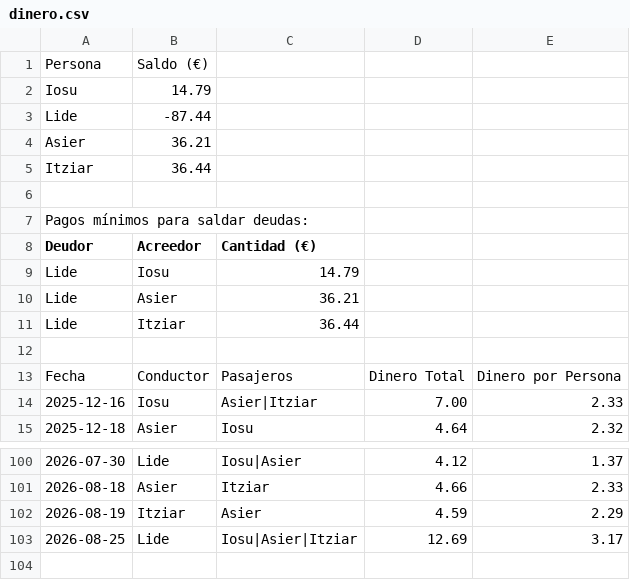
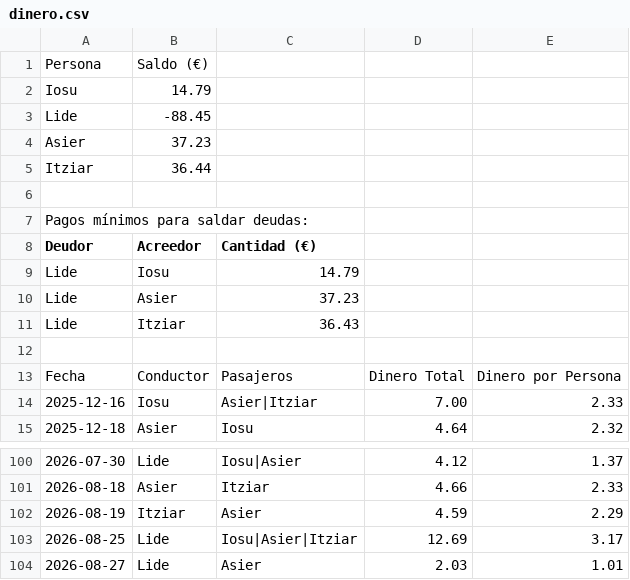
Before and after one commit to iosugomez/kotxea-backend, a CSV file: datos/dinero.csv, drawn as a sheet; only a part is shown, gaps mark what is left out.

Commit message:
Update dinero.csv 2026-08-27T07:06:04.731886

```diff
--- a/datos/dinero.csv
+++ b/datos/dinero.csv
@@ -2,4 +2,4 @@ Persona,Saldo (€)
 Iosu,14.79
-Lide,-87.44
-Asier,36.21
+Lide,-88.45
+Asier,37.23
 Itziar,36.44
@@ -9,4 +9,4 @@ Deudor,Acreedor,Cantidad (€)
 Lide,Iosu,14.79
-Lide,Asier,36.21
-Lide,Itziar,36.44
+Lide,Asier,37.23
+Lide,Itziar,36.43
 
@@ -103 +103,2 @@ Fecha,Conductor,Pasajeros,Dinero Total,Dinero por Persona
 2026-08-25,Lide,"Iosu|Asier|Itziar",12.69,3.17
+2026-08-27,Lide,"Asier",2.03,1.01
```
